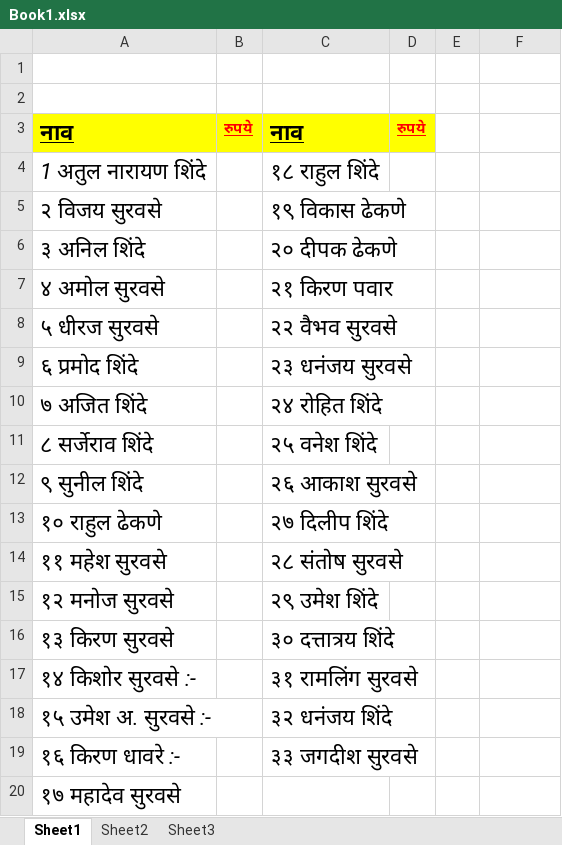
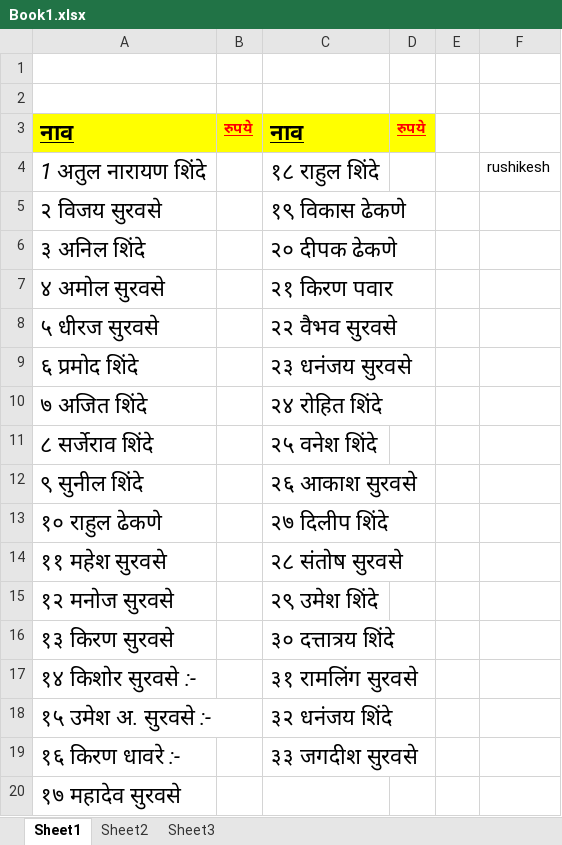
Before and after one commit to kokaterushikesh017/first-trial, an Excel workbook: Book1.xlsx, sheet Sheet1, drawn as a sheet; values as stored, in another font and other column widths than the file's, no borders; the diff names each change by its address in the sheet, - before the commit and + after, or states it on an @@ line.

```diff
--- a/Book1.xlsx (sheet Sheet1)
+++ b/Book1.xlsx (sheet Sheet1)
-F4: (empty)
+F4: rushikesh
```
Also changed, not shown: 1 other file.
